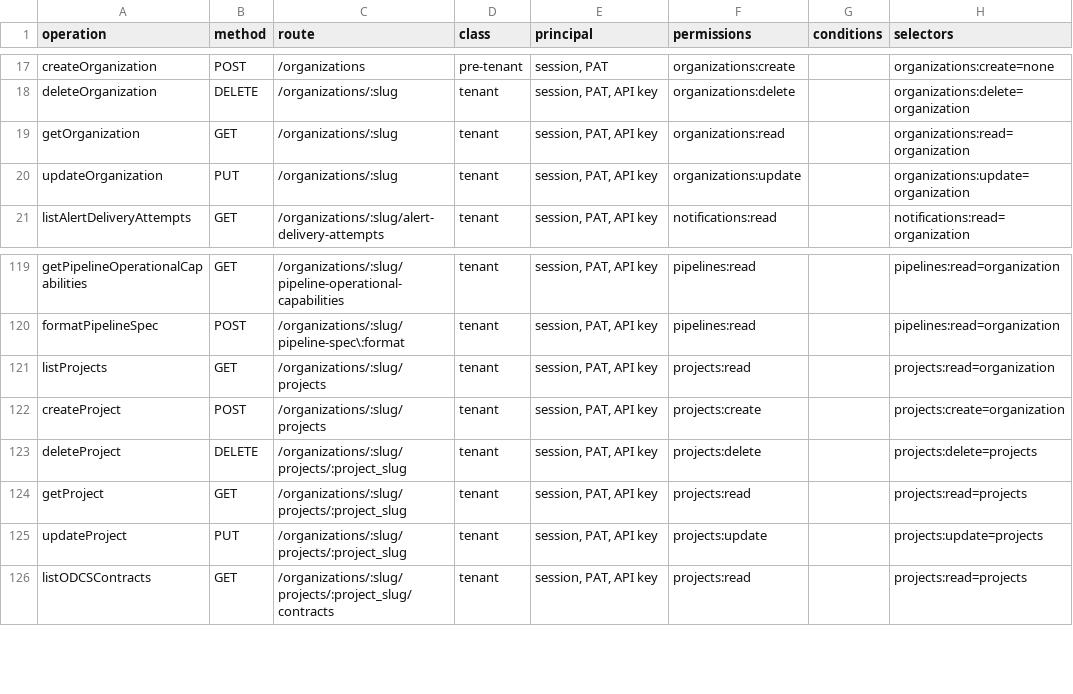
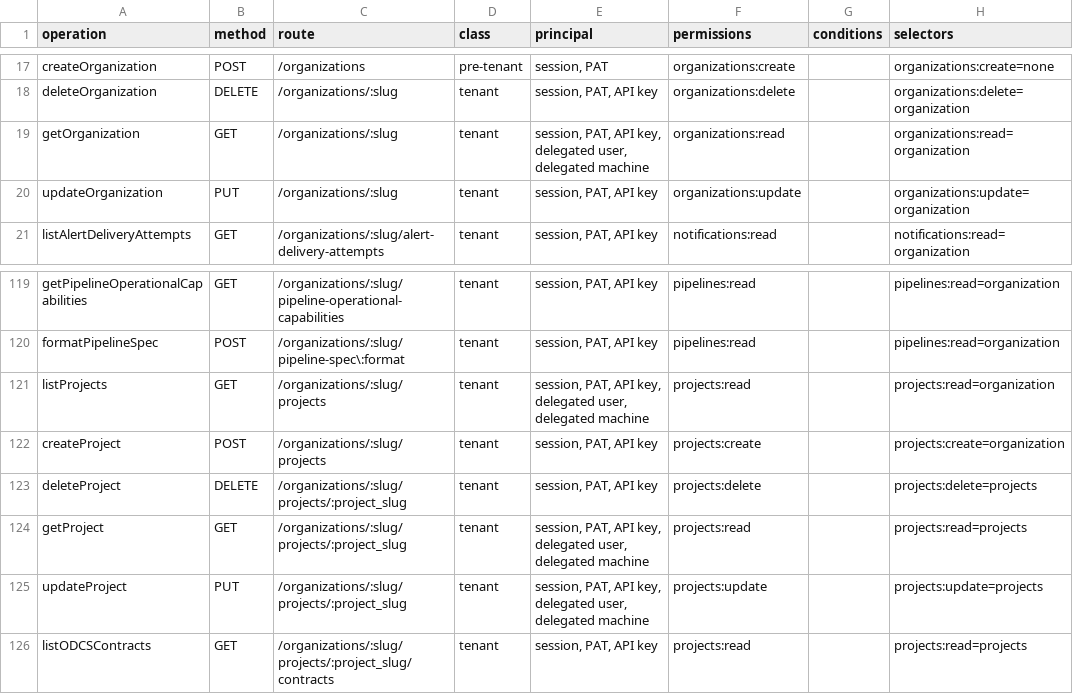
Before and after one commit to Braidplane/braidplane-core, a CSV file: service/authorization/operations.csv, drawn as a sheet; only a part is shown, gaps mark what is left out.

```diff
--- a/service/authorization/operations.csv
+++ b/service/authorization/operations.csv
@@ -18,3 +18,3 @@ createOrganization,POST,/organizations,pre-tenant,"session, PAT",organizations:c
 deleteOrganization,DELETE,/organizations/:slug,tenant,"session, PAT, API key",organizations:delete,,organizations:delete=organization
-getOrganization,GET,/organizations/:slug,tenant,"session, PAT, API key",organizations:read,,organizations:read=organization
+getOrganization,GET,/organizations/:slug,tenant,"session, PAT, API key, delegated user, delegated machine",organizations:read,,organizations:read=organization
 updateOrganization,PUT,/organizations/:slug,tenant,"session, PAT, API key",organizations:update,,organizations:update=organization
@@ -120,7 +120,7 @@ getPipelineOperationalCapabilities,GET,/organizations/:slug/pipeline-operational
 formatPipelineSpec,POST,/organizations/:slug/pipeline-spec\:format,tenant,"session, PAT, API key",pipelines:read,,pipelines:read=organization
-listProjects,GET,/organizations/:slug/projects,tenant,"session, PAT, API key",projects:read,,projects:read=organization
+listProjects,GET,/organizations/:slug/projects,tenant,"session, PAT, API key, delegated user, delegated machine",projects:read,,projects:read=organization
 createProject,POST,/organizations/:slug/projects,tenant,"session, PAT, API key",projects:create,,projects:create=organization
 deleteProject,DELETE,/organizations/:slug/projects/:project_slug,tenant,"session, PAT, API key",projects:delete,,projects:delete=projects
-getProject,GET,/organizations/:slug/projects/:project_slug,tenant,"session, PAT, API key",projects:read,,projects:read=projects
-updateProject,PUT,/organizations/:slug/projects/:project_slug,tenant,"session, PAT, API key",projects:update,,projects:update=projects
+getProject,GET,/organizations/:slug/projects/:project_slug,tenant,"session, PAT, API key, delegated user, delegated machine",projects:read,,projects:read=projects
+updateProject,PUT,/organizations/:slug/projects/:project_slug,tenant,"session, PAT, API key, delegated user, delegated machine",projects:update,,projects:update=projects
 listODCSContracts,GET,/organizations/:slug/projects/:project_slug/contracts,tenant,"session, PAT, API key",projects:read,,projects:read=projects
```
Also changed, not shown: 49 other files.
